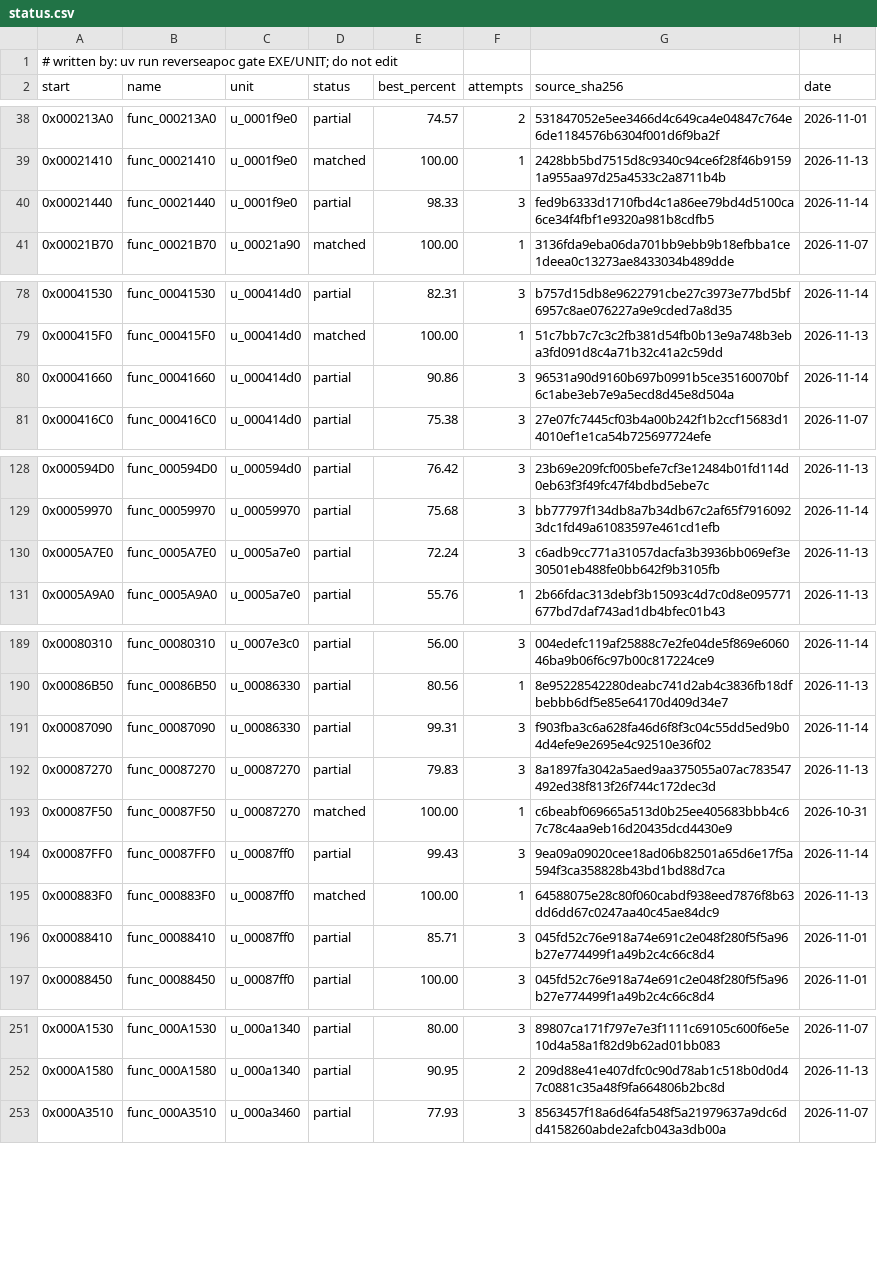
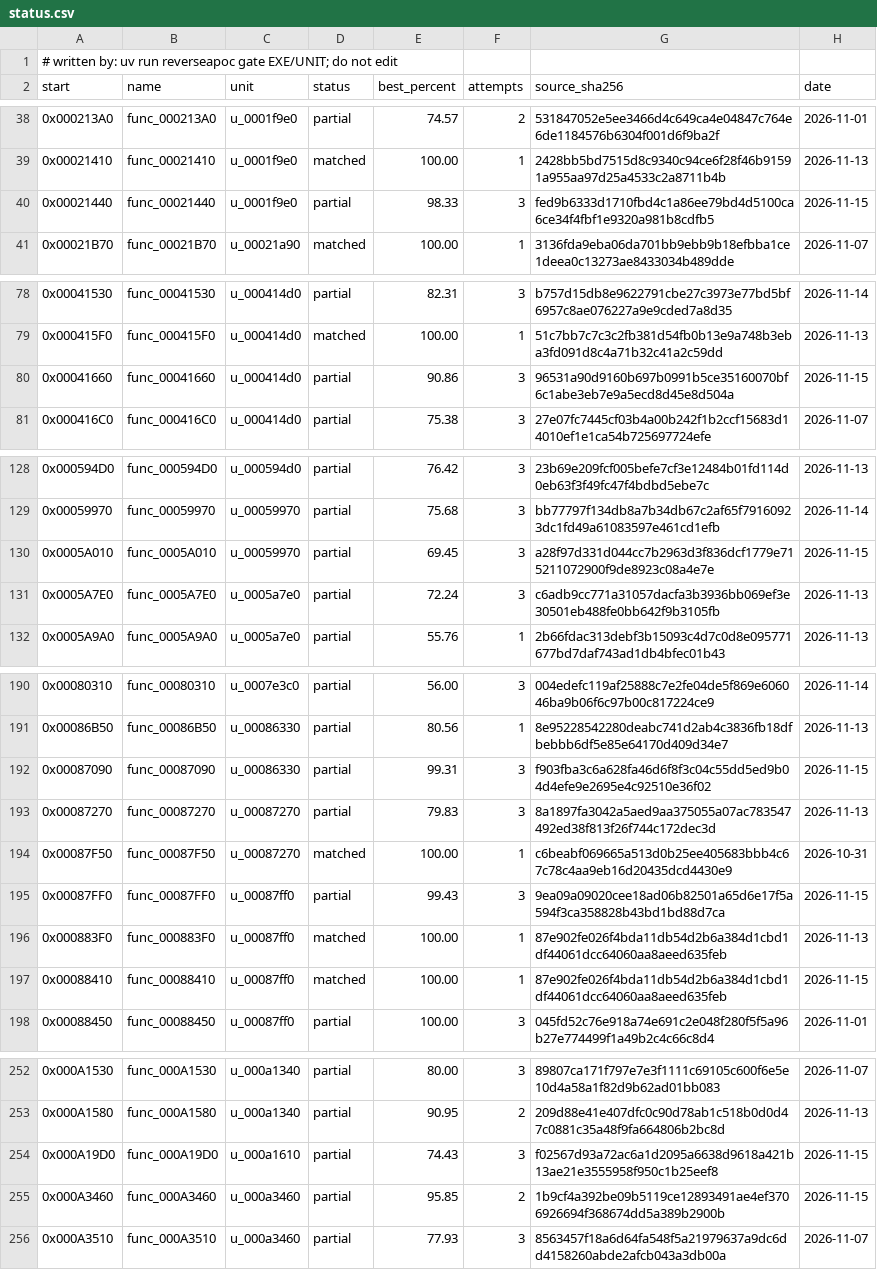
Before and after one commit to ayrtondenner/ReverseApoc, a CSV file: config/tacp/status.csv, drawn as a sheet; only a part is shown, gaps mark what is left out; the diff covers the shown part only.

```diff
--- a/config/tacp/status.csv
+++ b/config/tacp/status.csv
@@ -39,3 +39,3 @@ start,name,unit,status,best_percent,attempts,source_sha256,date
 0x00021410,func_00021410,u_0001f9e0,matched,100.00,1,2428bb5bd7515d8c9340c94ce6f28f46b91591a955aa97d25a4533c2a8711b4b,2026-11-13
-0x00021440,func_00021440,u_0001f9e0,partial,98.33,3,fed9b6333d1710fbd4c1a86ee79bd4d5100ca6ce34f4fbf1e9320a981b8cdfb5,2026-11-14
+0x00021440,func_00021440,u_0001f9e0,partial,98.33,3,fed9b6333d1710fbd4c1a86ee79bd4d5100ca6ce34f4fbf1e9320a981b8cdfb5,2026-11-15
 0x00021B70,func_00021B70,u_00021a90,matched,100.00,1,3136fda9eba06da701bb9ebb9b18efbba1ce1deea0c13273ae8433034b489dde,2026-11-07
@@ -79,3 +79,3 @@ start,name,unit,status,best_percent,attempts,source_sha256,date
 0x000415F0,func_000415F0,u_000414d0,matched,100.00,1,51c7bb7c7c3c2fb381d54fb0b13e9a748b3eba3fd091d8c4a71b32c41a2c59dd,2026-11-13
-0x00041660,func_00041660,u_000414d0,partial,90.86,3,96531a90d9160b697b0991b5ce35160070bf6c1abe3eb7e9a5ecd8d45e8d504a,2026-11-14
+0x00041660,func_00041660,u_000414d0,partial,90.86,3,96531a90d9160b697b0991b5ce35160070bf6c1abe3eb7e9a5ecd8d45e8d504a,2026-11-15
 0x000416C0,func_000416C0,u_000414d0,partial,75.38,3,27e07fc7445cf03b4a00b242f1b2ccf15683d14010ef1e1ca54b725697724efe,2026-11-07
@@ -129,2 +129,3 @@ start,name,unit,status,best_percent,attempts,source_sha256,date
 0x00059970,func_00059970,u_00059970,partial,75.68,3,bb77797f134db8a7b34db67c2af65f79160923dc1fd49a61083597e461cd1efb,2026-11-14
+0x0005A010,func_0005A010,u_00059970,partial,69.45,3,a28f97d331d044cc7b2963d3f836dcf1779e715211072900f9de8923c08a4e7e,2026-11-15
 0x0005A7E0,func_0005A7E0,u_0005a7e0,partial,72.24,3,c6adb9cc771a31057dacfa3b3936bb069ef3e30501eb488fe0bb642f9b3105fb,2026-11-13
@@ -190,8 +191,8 @@ start,name,unit,status,best_percent,attempts,source_sha256,date
 0x00086B50,func_00086B50,u_00086330,partial,80.56,1,8e95228542280deabc741d2ab4c3836fb18dfbebbb6df5e85e64170d409d34e7,2026-11-13
-0x00087090,func_00087090,u_00086330,partial,99.31,3,f903fba3c6a628fa46d6f8f3c04c55dd5ed9b04d4efe9e2695e4c92510e36f02,2026-11-14
+0x00087090,func_00087090,u_00086330,partial,99.31,3,f903fba3c6a628fa46d6f8f3c04c55dd5ed9b04d4efe9e2695e4c92510e36f02,2026-11-15
 0x00087270,func_00087270,u_00087270,partial,79.83,3,8a1897fa3042a5aed9aa375055a07ac783547492ed38f813f26f744c172dec3d,2026-11-13
 0x00087F50,func_00087F50,u_00087270,matched,100.00,1,c6beabf069665a513d0b25ee405683bbb4c67c78c4aa9eb16d20435dcd4430e9,2026-10-31
-0x00087FF0,func_00087FF0,u_00087ff0,partial,99.43,3,9ea09a09020cee18ad06b82501a65d6e17f5a594f3ca358828b43bd1bd88d7ca,2026-11-14
-0x000883F0,func_000883F0,u_00087ff0,matched,100.00,1,64588075e28c80f060cabdf938eed7876f8b63dd6dd67c0247aa40c45ae84dc9,2026-11-13
-0x00088410,func_00088410,u_00087ff0,partial,85.71,3,045fd52c76e918a74e691c2e048f280f5f5a96b27e774499f1a49b2c4c66c8d4,2026-11-01
+0x00087FF0,func_00087FF0,u_00087ff0,partial,99.43,3,9ea09a09020cee18ad06b82501a65d6e17f5a594f3ca358828b43bd1bd88d7ca,2026-11-15
+0x000883F0,func_000883F0,u_00087ff0,matched,100.00,1,87e902fe026f4bda11db54d2b6a384d1cbd1df44061dcc64060aa8aeed635feb,2026-11-13
+0x00088410,func_00088410,u_00087ff0,matched,100.00,1,87e902fe026f4bda11db54d2b6a384d1cbd1df44061dcc64060aa8aeed635feb,2026-11-15
 0x00088450,func_00088450,u_00087ff0,partial,100.00,3,045fd52c76e918a74e691c2e048f280f5f5a96b27e774499f1a49b2c4c66c8d4,2026-11-01
@@ -252,2 +253,4 @@ start,name,unit,status,best_percent,attempts,source_sha256,date
 0x000A1580,func_000A1580,u_000a1340,partial,90.95,2,209d88e41e407dfc0c90d78ab1c518b0d0d47c0881c35a48f9fa664806b2bc8d,2026-11-13
+0x000A19D0,func_000A19D0,u_000a1610,partial,74.43,3,f02567d93a72ac6a1d2095a6638d9618a421b13ae21e3555958f950c1b25eef8,2026-11-15
+0x000A3460,func_000A3460,u_000a3460,partial,95.85,2,1b9cf4a392be09b5119ce12893491ae4ef3706926694f368674dd5a389b2900b,2026-11-15
 0x000A3510,func_000A3510,u_000a3460,partial,77.93,3,8563457f18a6d64fa548f5a21979637a9dc6dd4158260abde2afcb043a3db00a,2026-11-07
```
Also changed, not shown: 4 edited cells elsewhere in this file, 3 other files.
